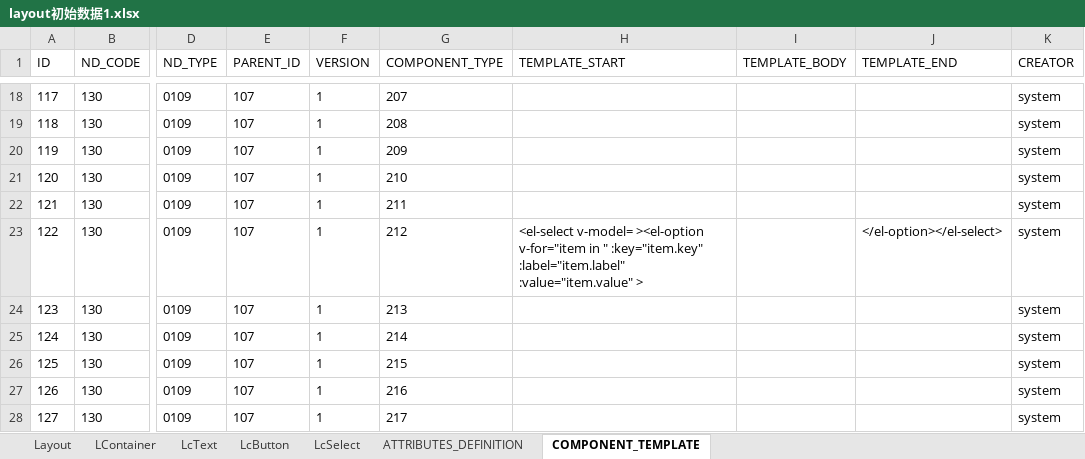
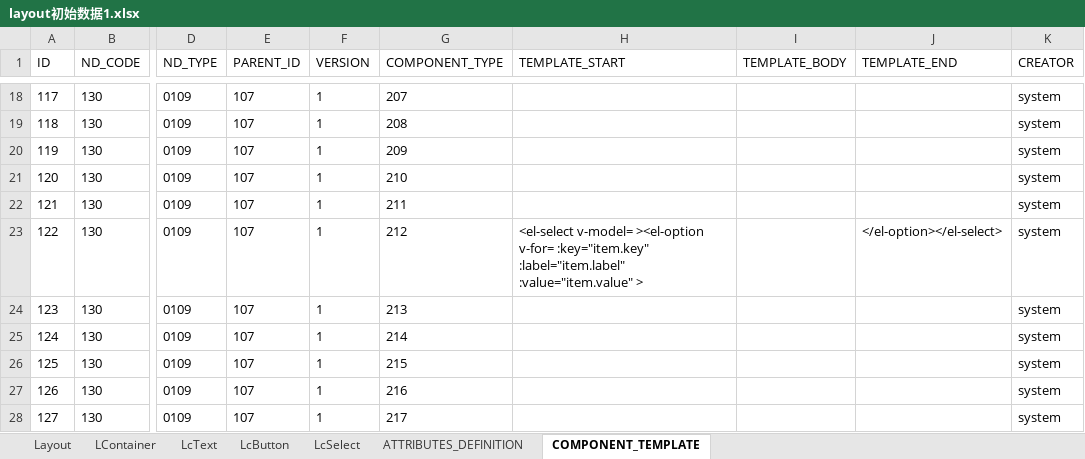
Before and after one commit to dbcdcw/home, an Excel workbook: layout初始数据1.xlsx, sheet COMPONENT_TEMPLATE, drawn as a sheet; only a part is shown, gaps mark what is left out; values as stored, in another font and other column widths than the file's, no borders; the diff names each change by its address in the sheet, - before the commit and + after, or states it on an @@ line.

```diff
--- a/layout初始数据1.xlsx (sheet COMPONENT_TEMPLATE)
+++ b/layout初始数据1.xlsx (sheet COMPONENT_TEMPLATE)
-H23 (TEMPLATE_START): …v-model= ><el-option v-for="item in " :key="item.key" :label="item.label"…
+H23 (TEMPLATE_START): …v-model= ><el-option v-for= :key="item.key" :label="item.label"…
```
Also changed, not shown: Layout模型基础定义数据.xlsx, 29 other files.
